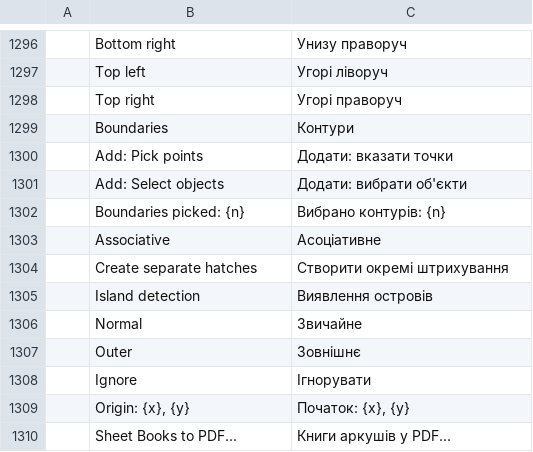
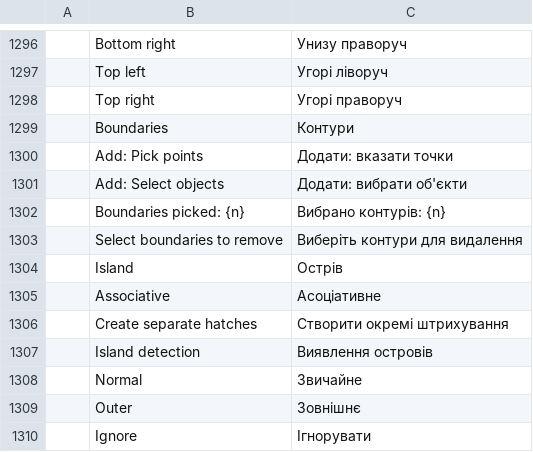
Before and after one commit to 0x-fork/cadcraft, a TSV file: crates/ui-egui/src/i18n/uk.tsv, drawn as a sheet; only a part is shown, gaps mark what is left out; the shorter side is filled out with more unchanged rows; the diff names each change by its address in the sheet, - before the commit and + after, or states it on an @@ line.

```diff
--- a/crates/ui-egui/src/i18n/uk.tsv
+++ b/crates/ui-egui/src/i18n/uk.tsv
+row 1303:  | Select boundaries to remove | Виберіть контури для видалення
+row 1304:  | Island | Острів
```
Also changed, not shown: 8 other files.
